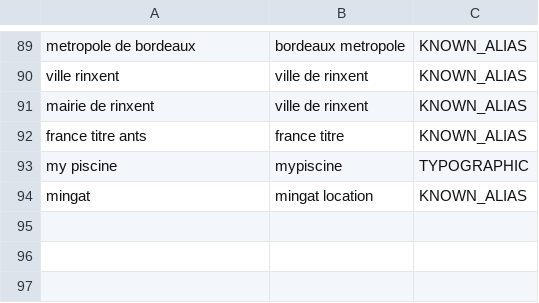
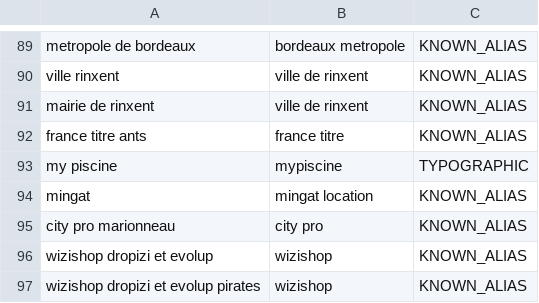
Before and after one commit to Ya7o/Cyberwatch, a CSV file: data/organisation_aliases.csv, drawn as a sheet; only a part is shown, gaps mark what is left out.

Commit message:
Add aliases from Golden V2 review

```diff
--- a/data/organisation_aliases.csv
+++ b/data/organisation_aliases.csv
@@ -94 +94,4 @@ my piscine,mypiscine,TYPOGRAPHIC
 mingat,mingat location,KNOWN_ALIAS
+city pro marionneau,city pro,KNOWN_ALIAS
+wizishop dropizi et evolup,wizishop,KNOWN_ALIAS
+wizishop dropizi et evolup pirates,wizishop,KNOWN_ALIAS
```
